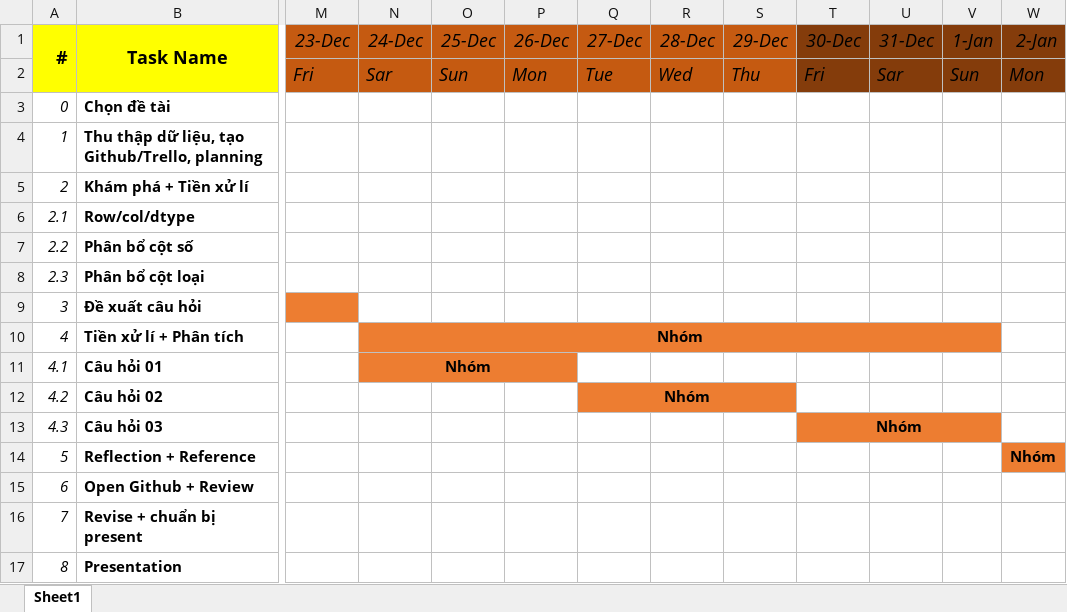
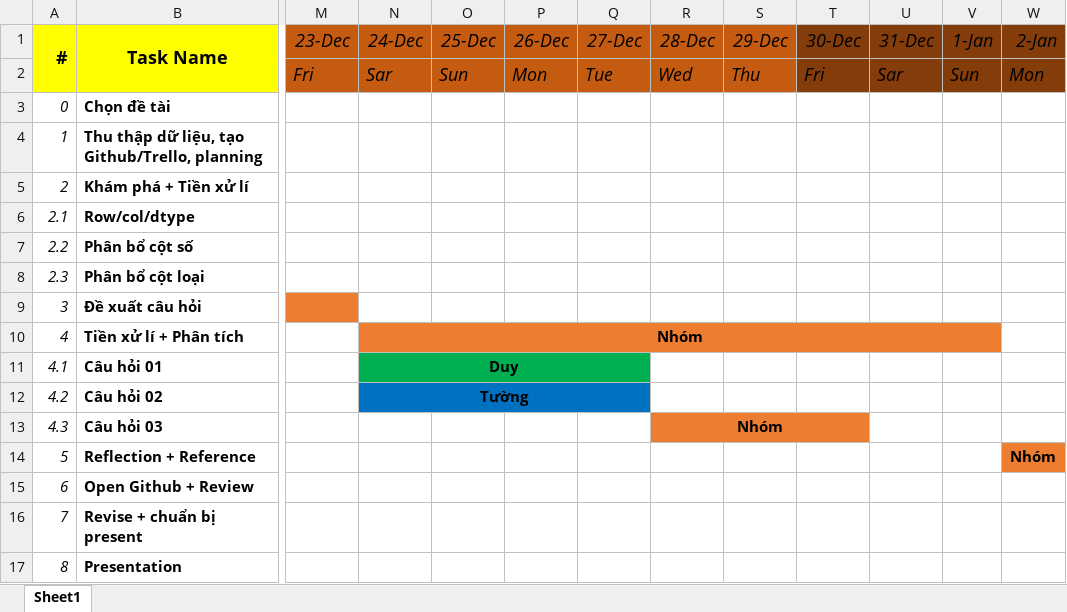
Before and after one commit to lengoctuong/Prj-Manga-Dataset_Programming4DS, an Excel workbook: Planning.xlsx, sheet Sheet1, drawn as a sheet; only a part is shown, gaps mark what is left out; values as stored, in another font and other column widths than the file's, no borders; the diff names each change by its address in the sheet, - before the commit and + after, or states it on an @@ line.

Commit message:
[03.1.2]_update-planning_update-'author_df'

```diff
--- a/Planning.xlsx (sheet Sheet1)
+++ b/Planning.xlsx (sheet Sheet1)
-N11 (24-Dec): Nhóm
+N11 (24-Dec): Duy
-N11:P11 fill: #ED7D31
+N11:P11 fill: #00B050
-N11:P11 merged
+N11:Q11 merged
-Q11 fill: none
+Q11 fill: #00B050
-N12 (24-Dec): (empty)
+N12 (24-Dec): Tường
-N12:P12 fill: none
+N12:P12 fill: #0070C0
+N12:Q12 merged
-Q12 (27-Dec): Nhóm
+Q12 (27-Dec): (empty)
-Q12 fill: #ED7D31
+Q12 fill: #0070C0
-Q12:S12 merged
-R12:S12 fill: #ED7D31
+R12:S12 fill: none
-R13 (28-Dec): (empty)
+R13 (28-Dec): Nhóm
-R13:S13 fill: none
+R13:S13 fill: #ED7D31
+R13:T13 merged
-T13 (30-Dec): Nhóm
+T13 (30-Dec): (empty)
-T13:V13 merged
-U13:V13 fill: #ED7D31
+U13:V13 fill: none
```
Also changed, not shown: 2 other files.
